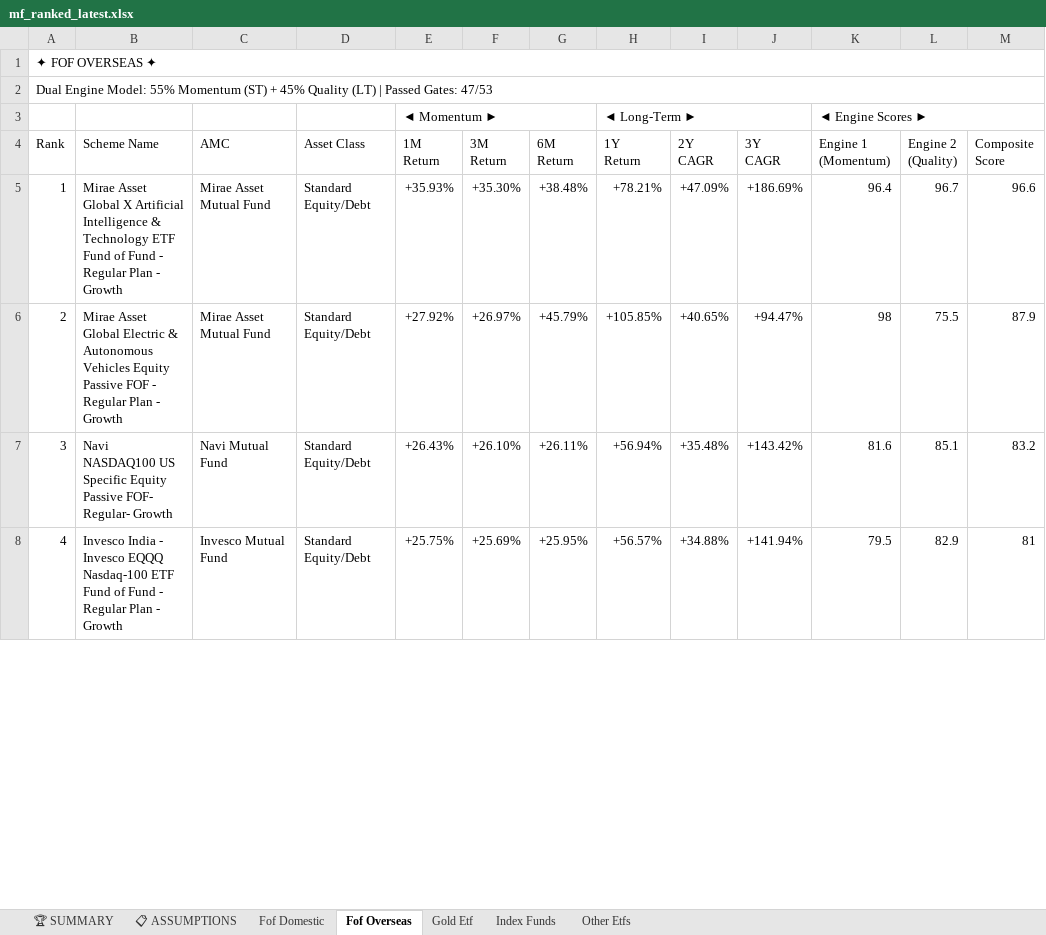
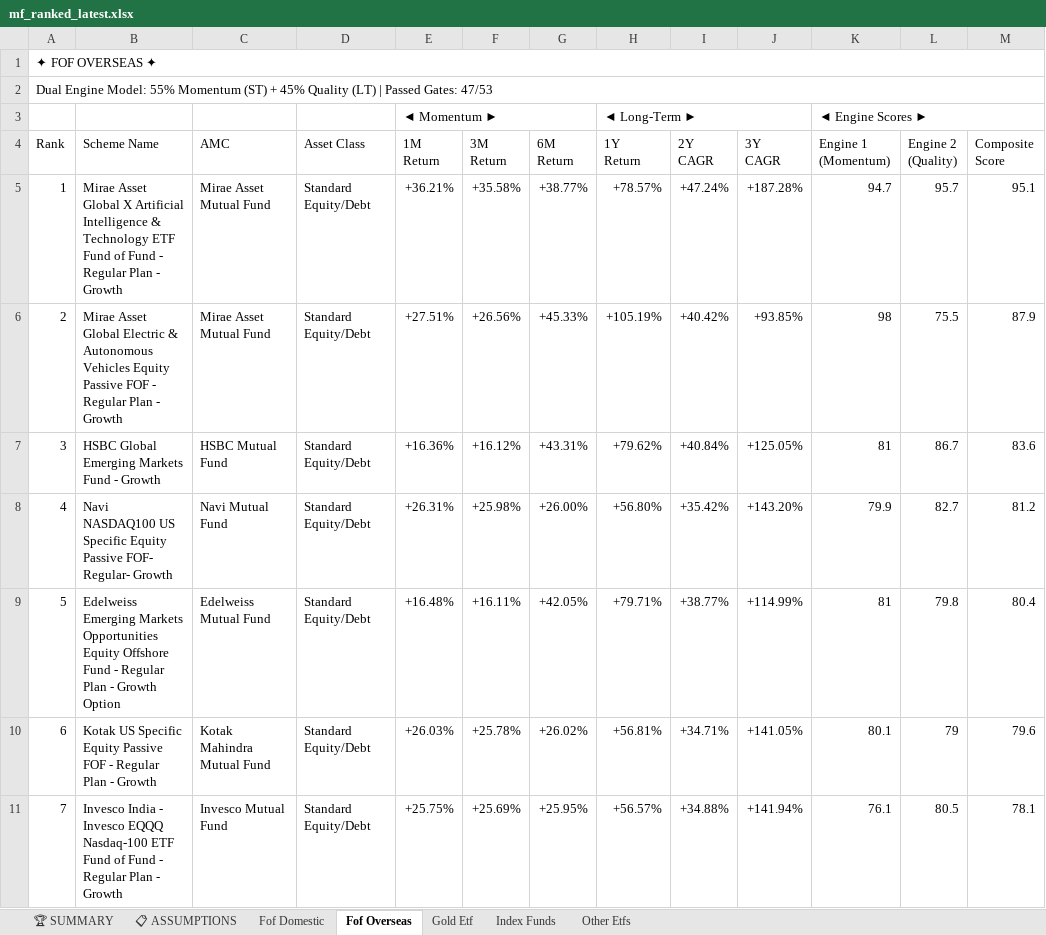
Before and after one commit to rahulshirke7951/amfi-mf-ranker-other, an Excel workbook: output/mf_ranked_latest.xlsx, sheet Fof Overseas, drawn as a sheet; only a part is shown; values as stored, in another font and other column widths than the file's, no cell formats; addresses are those after the commit; the diff covers the shown part only; the diff names each change by its address in the sheet, - before the commit and + after, or states it on an @@ line.

```diff
--- a/output/mf_ranked_latest.xlsx (sheet Fof Overseas)
+++ b/output/mf_ranked_latest.xlsx (sheet Fof Overseas)
-E5 (1M Return): +35.93%
+E5 (1M Return): +36.21%
-F5 (3M Return): +35.30%
+F5 (3M Return): +35.58%
-G5 (6M Return): +38.48%
+G5 (6M Return): +38.77%
-H5 (1Y Return): +78.21%
+H5 (1Y Return): +78.57%
-I5 (2Y CAGR): +47.09%
+I5 (2Y CAGR): +47.24%
-J5 (3Y CAGR): +186.69%
+J5 (3Y CAGR): +187.28%
-K5 (Engine 1 (Momentum)): 96.4
+K5 (Engine 1 (Momentum)): 94.7
-L5 (Engine 2 (Quality)): 96.7
+L5 (Engine 2 (Quality)): 95.7
-M5 (Composite Score): 96.6
+M5 (Composite Score): 95.1
-E6 (1M Return): +27.92%
+E6 (1M Return): +27.51%
-F6 (3M Return): +26.97%
+F6 (3M Return): +26.56%
-G6 (6M Return): +45.79%
+G6 (6M Return): +45.33%
-H6 (1Y Return): +105.85%
+H6 (1Y Return): +105.19%
-I6 (2Y CAGR): +40.65%
+I6 (2Y CAGR): +40.42%
-J6 (3Y CAGR): +94.47%
+J6 (3Y CAGR): +93.85%
+row 7: 3 | HSBC Global Emerging Markets Fund - Growth | HSBC Mutual Fund | Standard Equity/Debt | +16.36% | +16.12% | +43.31% | +79.62% | +40.84% | +125.05% | 81 | 86.7 | 83.6
-A8 (Rank): 3
+A8 (Rank): 4
-E8 (1M Return): +26.43%
+E8 (1M Return): +26.31%
-F8 (3M Return): +26.10%
+F8 (3M Return): +25.98%
-G8 (6M Return): +26.11%
+G8 (6M Return): +26.00%
-H8 (1Y Return): +56.94%
+H8 (1Y Return): +56.80%
-I8 (2Y CAGR): +35.48%
+I8 (2Y CAGR): +35.42%
-J8 (3Y CAGR): +143.42%
+J8 (3Y CAGR): +143.20%
-K8 (Engine 1 (Momentum)): 81.6
+K8 (Engine 1 (Momentum)): 79.9
-L8 (Engine 2 (Quality)): 85.1
+L8 (Engine 2 (Quality)): 82.7
-M8 (Composite Score): 83.2
+M8 (Composite Score): 81.2
+row 9: 5 | Edelweiss Emerging Markets Opportunities Equity Offshore Fund - Regular Plan - Growth Option | Edelweiss Mutual Fund | Standard Equity/Debt | +16.48% | +16.11% | +42.05% | +79.71% | +38.77% | +114.99% | 81 | 79.8 | 80.4
+row 10: 6 | Kotak US Specific Equity Passive FOF - Regular Plan - Growth | Kotak Mahindra Mutual Fund | Standard Equity/Debt | +26.03% | +25.78% | +26.02% | +56.81% | +34.71% | +141.05% | 80.1 | 79 | 79.6
-A11 (Rank): 4
+A11 (Rank): 7
-K11 (Engine 1 (Momentum)): 79.5
+K11 (Engine 1 (Momentum)): 76.1
-L11 (Engine 2 (Quality)): 82.9
+L11 (Engine 2 (Quality)): 80.5
-M11 (Composite Score): 81
+M11 (Composite Score): 78.1
```
Also changed, not shown: 9 added rows, 12 removed rows and 219 edited cells elsewhere in this sheet, sheet Fof Domestic, sheet Other Etfs, sheet Index Funds, sheet Gold Etf, sheet 🏆 SUMMARY, sheet 📋 ASSUMPTIONS, cell formats.
